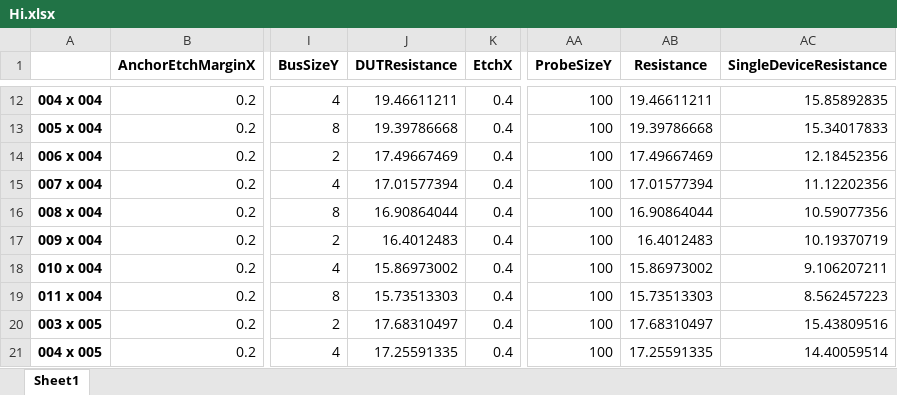
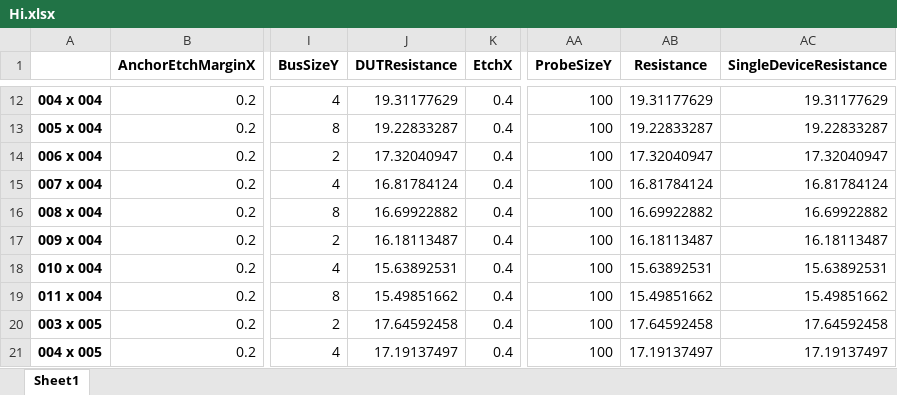
Before and after one commit to giumc/pirel, an Excel workbook: Hi.xlsx, sheet Sheet1, drawn as a sheet; only a part is shown, gaps mark what is left out; values as stored, in another font and other column widths than the file's, no borders; the diff covers the shown part only; the diff names each change by its address in the sheet, - before the commit and + after, or states it on an @@ line.

```diff
--- a/Hi.xlsx (sheet Sheet1)
+++ b/Hi.xlsx (sheet Sheet1)
-J12 (DUTResistance): 19.46611211
+J12 (DUTResistance): 19.31177629
-AB12 (Resistance): 19.46611211
+AB12 (Resistance): 19.31177629
-AC12 (SingleDeviceResistance): 15.85892835
+AC12 (SingleDeviceResistance): 19.31177629
-J13 (DUTResistance): 19.39786668
+J13 (DUTResistance): 19.22833287
-AB13 (Resistance): 19.39786668
+AB13 (Resistance): 19.22833287
-AC13 (SingleDeviceResistance): 15.34017833
+AC13 (SingleDeviceResistance): 19.22833287
-J14 (DUTResistance): 17.49667469
+J14 (DUTResistance): 17.32040947
-AB14 (Resistance): 17.49667469
+AB14 (Resistance): 17.32040947
-AC14 (SingleDeviceResistance): 12.18452356
+AC14 (SingleDeviceResistance): 17.32040947
-J15 (DUTResistance): 17.01577394
+J15 (DUTResistance): 16.81784124
-AB15 (Resistance): 17.01577394
+AB15 (Resistance): 16.81784124
-AC15 (SingleDeviceResistance): 11.12202356
+AC15 (SingleDeviceResistance): 16.81784124
-J16 (DUTResistance): 16.90864044
+J16 (DUTResistance): 16.69922882
-AB16 (Resistance): 16.90864044
+AB16 (Resistance): 16.69922882
-AC16 (SingleDeviceResistance): 10.59077356
+AC16 (SingleDeviceResistance): 16.69922882
-J17 (DUTResistance): 16.4012483
+J17 (DUTResistance): 16.18113487
-AB17 (Resistance): 16.4012483
+AB17 (Resistance): 16.18113487
-AC17 (SingleDeviceResistance): 10.19370719
+AC17 (SingleDeviceResistance): 16.18113487
-J18 (DUTResistance): 15.86973002
+J18 (DUTResistance): 15.63892531
-AB18 (Resistance): 15.86973002
+AB18 (Resistance): 15.63892531
-AC18 (SingleDeviceResistance): 9.106207211
+AC18 (SingleDeviceResistance): 15.63892531
-J19 (DUTResistance): 15.73513303
+J19 (DUTResistance): 15.49851662
-AB19 (Resistance): 15.73513303
+AB19 (Resistance): 15.49851662
-AC19 (SingleDeviceResistance): 8.562457223
+AC19 (SingleDeviceResistance): 15.49851662
-J20 (DUTResistance): 17.68310497
+J20 (DUTResistance): 17.64592458
-AB20 (Resistance): 17.68310497
+AB20 (Resistance): 17.64592458
-AC20 (SingleDeviceResistance): 15.43809516
+AC20 (SingleDeviceResistance): 17.64592458
-J21 (DUTResistance): 17.25591335
+J21 (DUTResistance): 17.19137497
-AB21 (Resistance): 17.25591335
+AB21 (Resistance): 17.19137497
-AC21 (SingleDeviceResistance): 14.40059514
+AC21 (SingleDeviceResistance): 17.19137497
```
Also changed, not shown: 51 edited cells elsewhere in this sheet, 6 other files.
